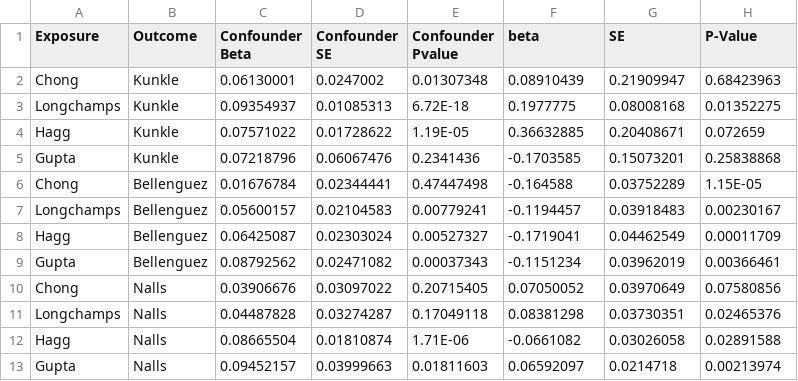
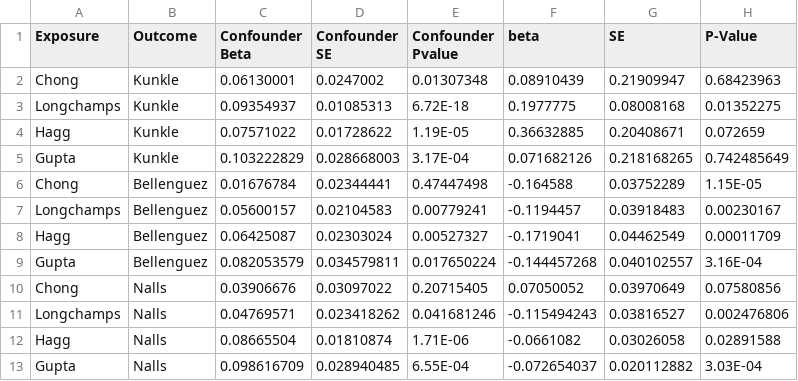
Before and after one commit to AndrewsLabUCSF/Brian-Estimating-Causality-mtDNAcn-on-Alzheimer, a CSV file: results/Aadrita_results/LHC-MR_forward_direction_all_results.csv, drawn as a sheet.

Commit message:
Update Aadrita's results

```diff
--- a/results/Aadrita_results/LHC-MR_forward_direction_all_results.csv
+++ b/results/Aadrita_results/LHC-MR_forward_direction_all_results.csv
@@ -4,3 +4,3 @@ Longchamps ,Kunkle,0.09354937,0.01085313,6.72E-18,0.1977775,0.08008168,0.0135227
 Hagg ,Kunkle,0.07571022,0.01728622,1.19E-05,0.36632885,0.20408671,0.072659
-Gupta,Kunkle,0.07218796,0.06067476,0.2341436,-0.1703585,0.15073201,0.25838868
+Gupta,Kunkle,0.103222829,0.028668003,3.17E-04,0.071682126,0.218168265,0.742485649
 Chong ,Bellenguez,0.01676784,0.02344441,0.47447498,-0.164588,0.03752289,1.15E-05
@@ -8,6 +8,6 @@ Longchamps ,Bellenguez,0.05600157,0.02104583,0.00779241,-0.1194457,0.03918483,0.
 Hagg ,Bellenguez,0.06425087,0.02303024,0.00527327,-0.1719041,0.04462549,0.00011709
-Gupta,Bellenguez,0.08792562,0.02471082,0.00037343,-0.1151234,0.03962019,0.00366461
+Gupta,Bellenguez,0.082053579,0.034579811,0.017650224,-0.144457268,0.040102557,3.16E-04
 Chong ,Nalls,0.03906676,0.03097022,0.20715405,0.07050052,0.03970649,0.07580856
-Longchamps ,Nalls,0.04487828,0.03274287,0.17049118,0.08381298,0.03730351,0.02465376
+Longchamps ,Nalls,0.04769571,0.023418262,0.041681246,-0.115494243,0.03816527,0.002476806
 Hagg ,Nalls,0.08665504,0.01810874,1.71E-06,-0.0661082,0.03026058,0.02891588
-Gupta,Nalls,0.09452157,0.03999663,0.01811603,0.06592097,0.0214718,0.00213974
+Gupta,Nalls,0.098616709,0.028940485,6.55E-04,-0.072654037,0.020112882,3.03E-04
```
Also changed, not shown: results/Aadrita_results/LHC-MR_reverse_direction_all_results.csv, results/Aadrita_results/combined_univariate_results.tsv, 8 other files.
